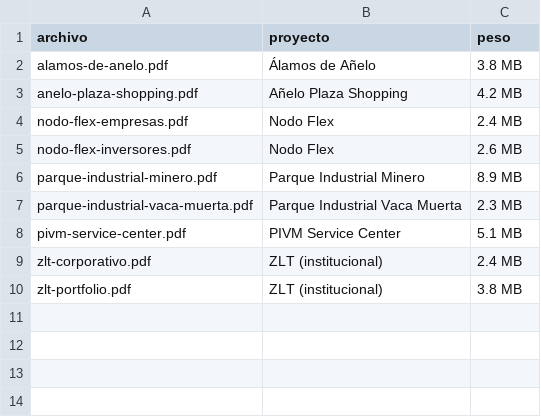
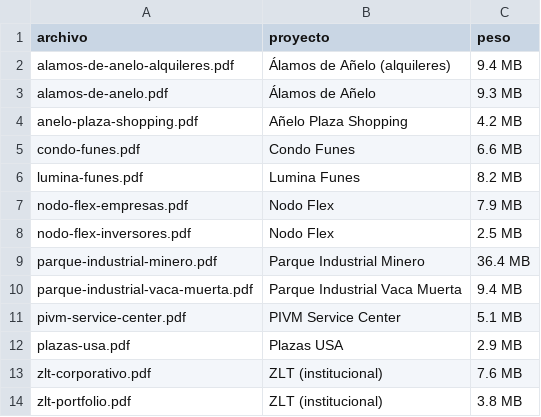
Before and after one commit to ConradoRemyZLT/zlt-web-v2, a CSV file: Home/brochures/_brochures.csv, drawn as a sheet.

```diff
--- a/Home/brochures/_brochures.csv
+++ b/Home/brochures/_brochures.csv
@@ -1,10 +1,14 @@
 archivo,proyecto,peso
-alamos-de-anelo.pdf,Álamos de Añelo,3.8 MB
+alamos-de-anelo-alquileres.pdf,Álamos de Añelo (alquileres),9.4 MB
+alamos-de-anelo.pdf,Álamos de Añelo,9.3 MB
 anelo-plaza-shopping.pdf,Añelo Plaza Shopping,4.2 MB
-nodo-flex-empresas.pdf,Nodo Flex,2.4 MB
-nodo-flex-inversores.pdf,Nodo Flex,2.6 MB
-parque-industrial-minero.pdf,Parque Industrial Minero,8.9 MB
-parque-industrial-vaca-muerta.pdf,Parque Industrial Vaca Muerta,2.3 MB
+condo-funes.pdf,Condo Funes,6.6 MB
+lumina-funes.pdf,Lumina Funes,8.2 MB
+nodo-flex-empresas.pdf,Nodo Flex,7.9 MB
+nodo-flex-inversores.pdf,Nodo Flex,2.5 MB
+parque-industrial-minero.pdf,Parque Industrial Minero,36.4 MB
+parque-industrial-vaca-muerta.pdf,Parque Industrial Vaca Muerta,9.4 MB
 pivm-service-center.pdf,PIVM Service Center,5.1 MB
-zlt-corporativo.pdf,ZLT (institucional),2.4 MB
+plazas-usa.pdf,Plazas USA,2.9 MB
+zlt-corporativo.pdf,ZLT (institucional),7.6 MB
 zlt-portfolio.pdf,ZLT (institucional),3.8 MB
```
Also changed, not shown: 11 other files.
